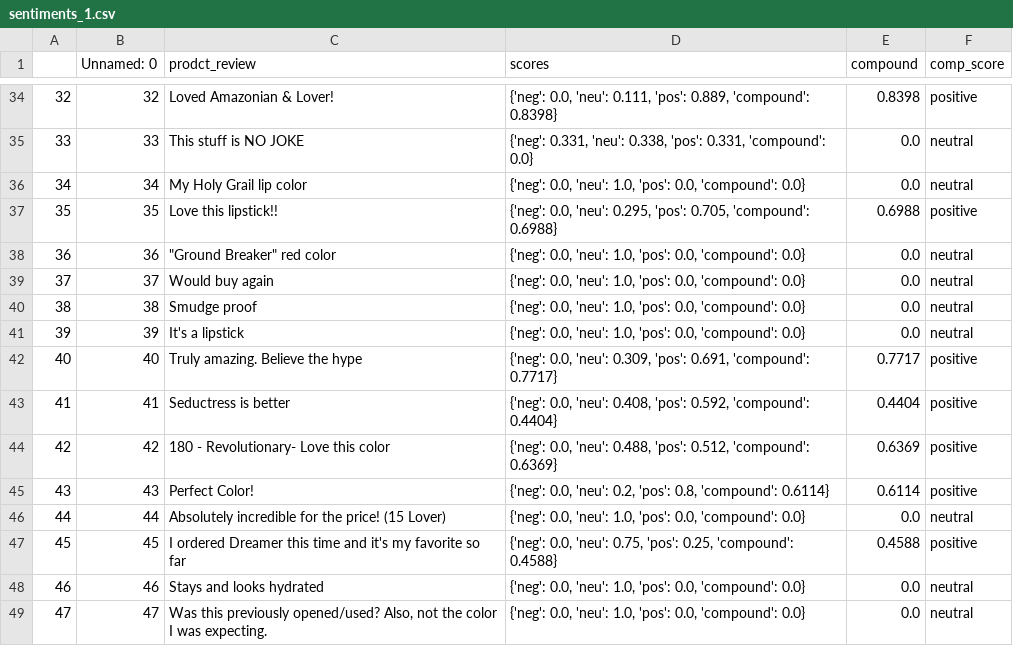
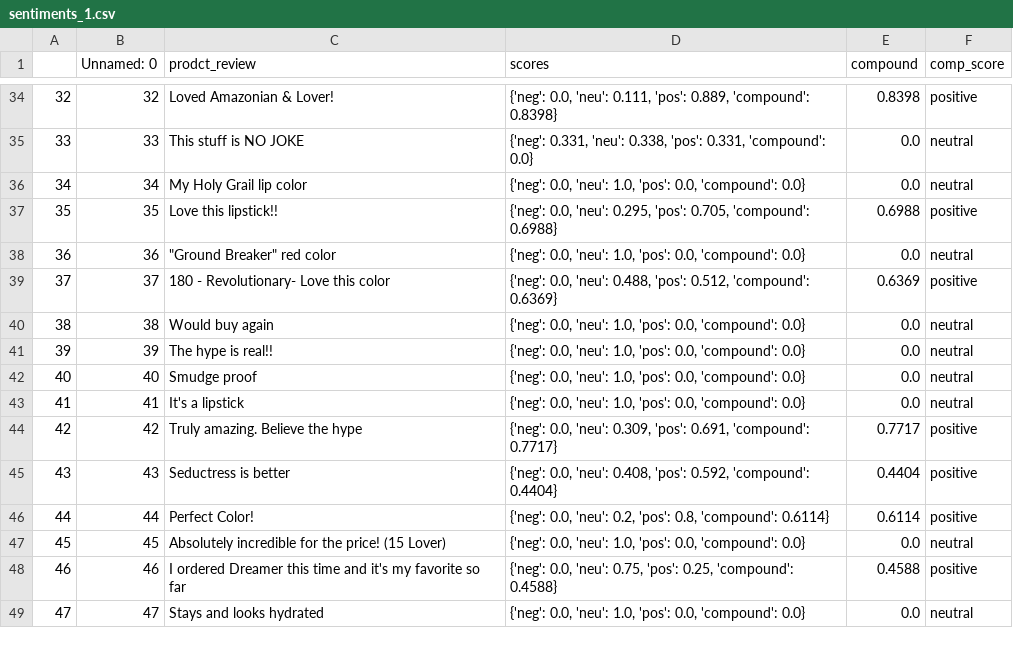
Before and after one commit to Hani1-2/Web_Analysis, a CSV file: sentiments_1.csv, drawn as a sheet; only a part is shown, gaps mark what is left out; the diff covers the shown part only; the diff names each change by its address in the sheet, - before the commit and + after, or states it on an @@ line.

```diff
--- a/sentiments_1.csv
+++ b/sentiments_1.csv
-C39 (prodct_review): Would buy again
+C39 (prodct_review): 180 - Revolutionary- Love this color
-D39 (scores): …0.0, 'neu': 1.0, 'pos': 0.0, 'compound': 0.0}
+D39 (scores): …0.0, 'neu': 0.488, 'pos': 0.512, 'compound': 0.6369}
-E39 (compound): 0.0
+E39 (compound): 0.6369
-F39 (comp_score): neutral
+F39 (comp_score): positive
-C40 (prodct_review): Smudge proof
+C40 (prodct_review): Would buy again
-C41 (prodct_review): It's a lipstick
+C41 (prodct_review): The hype is real!!
-C42 (prodct_review): Truly amazing. Believe the hype
+C42 (prodct_review): Smudge proof
-D42 (scores): …0.0, 'neu': 0.309, 'pos': 0.691, 'compound': 0.7717}
+D42 (scores): …0.0, 'neu': 1.0, 'pos': 0.0, 'compound': 0.0}
-E42 (compound): 0.7717
+E42 (compound): 0.0
-F42:F43 (comp_score): positive
+F42:F43 (comp_score): neutral
-C43 (prodct_review): Seductress is better
+C43 (prodct_review): It's a lipstick
-D43 (scores): …0.0, 'neu': 0.408, 'pos': 0.592, 'compound': 0.4404}
+D43 (scores): …0.0, 'neu': 1.0, 'pos': 0.0, 'compound': 0.0}
-E43 (compound): 0.4404
+E43 (compound): 0.0
-C44 (prodct_review): 180 - Revolutionary- Love this color
+C44 (prodct_review): Truly amazing. Believe the hype
-D44 (scores): …0.0, 'neu': 0.488, 'pos': 0.512, 'compound': 0.6369}
+D44 (scores): …0.0, 'neu': 0.309, 'pos': 0.691, 'compound': 0.7717}
-E44 (compound): 0.6369
+E44 (compound): 0.7717
-C45 (prodct_review): Perfect Color!
+C45 (prodct_review): Seductress is better
-D45 (scores): …0.0, 'neu': 0.2, 'pos': 0.8, 'compound': 0.6114}
+D45 (scores): …0.0, 'neu': 0.408, 'pos': 0.592, 'compound': 0.4404}
-E45 (compound): 0.6114
+E45 (compound): 0.4404
-C46 (prodct_review): Absolutely incredible for the price! (15 Lover)
+C46 (prodct_review): Perfect Color!
-D46 (scores): …0.0, 'neu': 1.0, 'pos': 0.0, 'compound': 0.0}
+D46 (scores): …0.0, 'neu': 0.2, 'pos': 0.8, 'compound': 0.6114}
-E46 (compound): 0.0
+E46 (compound): 0.6114
-F46 (comp_score): neutral
+F46 (comp_score): positive
-C47 (prodct_review): I ordered Dreamer this time and it's my favorite so far
+C47 (prodct_review): Absolutely incredible for the price! (15 Lover)
-D47 (scores): …0.0, 'neu': 0.75, 'pos': 0.25, 'compound': 0.4588}
+D47 (scores): …0.0, 'neu': 1.0, 'pos': 0.0, 'compound': 0.0}
-E47 (compound): 0.4588
+E47 (compound): 0.0
-F47 (comp_score): positive
+F47 (comp_score): neutral
-C48 (prodct_review): Stays and looks hydrated
+C48 (prodct_review): I ordered Dreamer this time and it's my favorite so far
-D48 (scores): …0.0, 'neu': 1.0, 'pos': 0.0, 'compound': 0.0}
+D48 (scores): …0.0, 'neu': 0.75, 'pos': 0.25, 'compound': 0.4588}
-E48 (compound): 0.0
+E48 (compound): 0.4588
-F48 (comp_score): neutral
+F48 (comp_score): positive
-C49 (prodct_review): Was this previously opened/used? Also, not the color I was expecting.
+C49 (prodct_review): Stays and looks hydrated
```
Also changed, not shown: 1 added row, 30 edited cells and row numbers in column A elsewhere in this file, product_reviews.csv, 2 other files.
